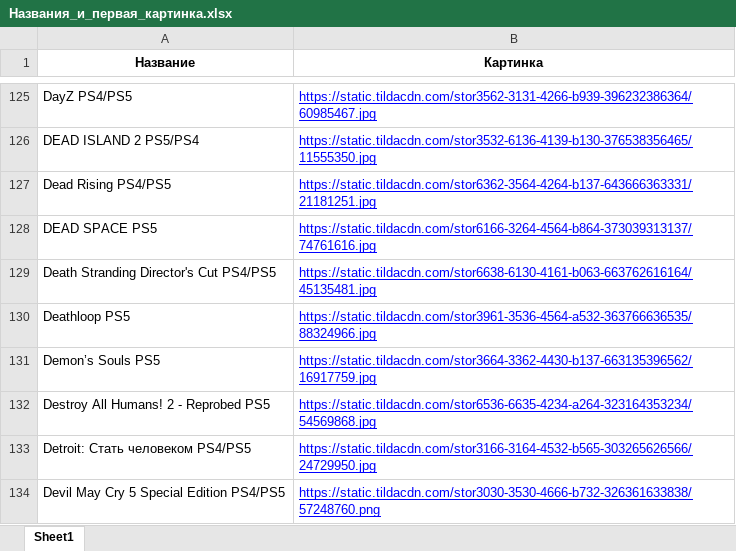
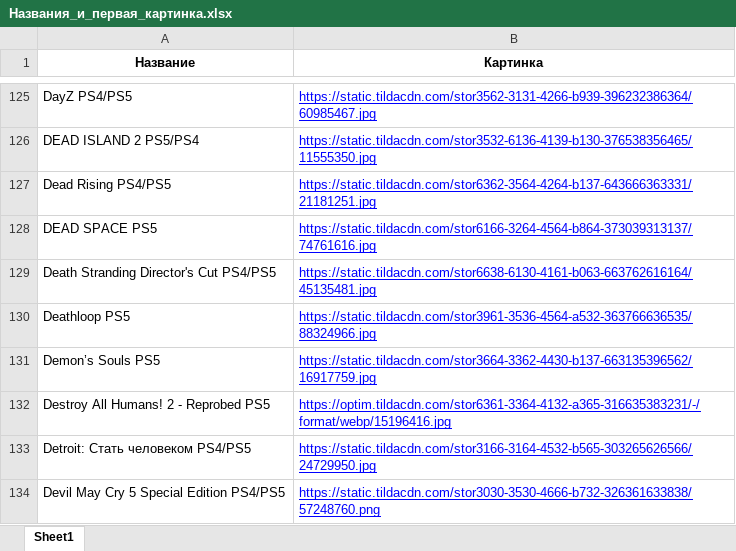
Before and after one commit to chekoli911/training-timer, an Excel workbook: Названия_и_первая_картинка.xlsx, sheet Sheet1, drawn as a sheet; only a part is shown, gaps mark what is left out; values as stored, in another font and other column widths than the file's, no borders; the diff names each change by its address in the sheet, - before the commit and + after, or states it on an @@ line.

Commit message:
Add files via upload

```diff
--- a/Названия_и_первая_картинка.xlsx (sheet Sheet1)
+++ b/Названия_и_первая_картинка.xlsx (sheet Sheet1)
-B132 (Картинка): https://static.tildacdn.com/stor6536-6635-4234-a264-323164353234/54569868.jpg
+B132 (Картинка): https://optim.tildacdn.com/stor6361-3364-4132-a365-316635383231/-/format/webp/15196416.jpg
```
